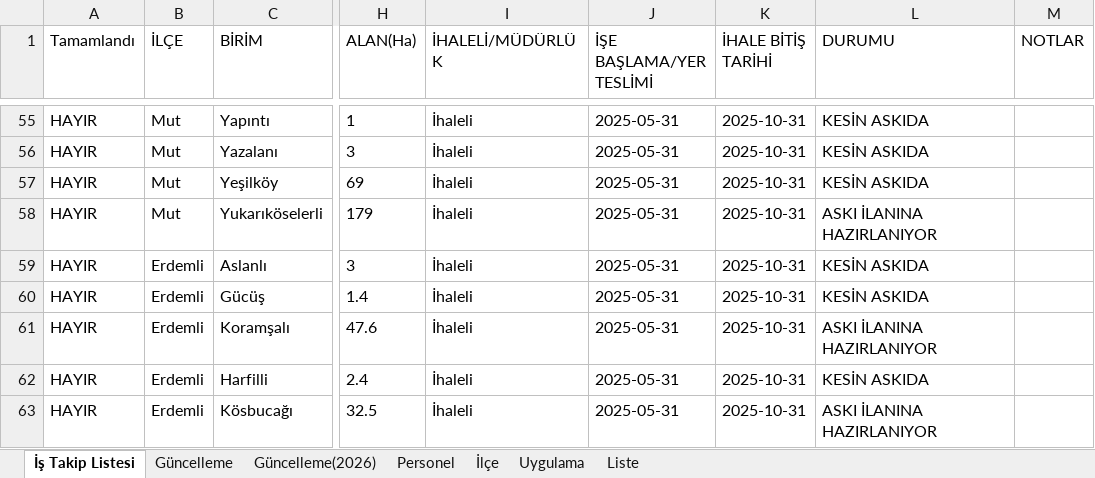
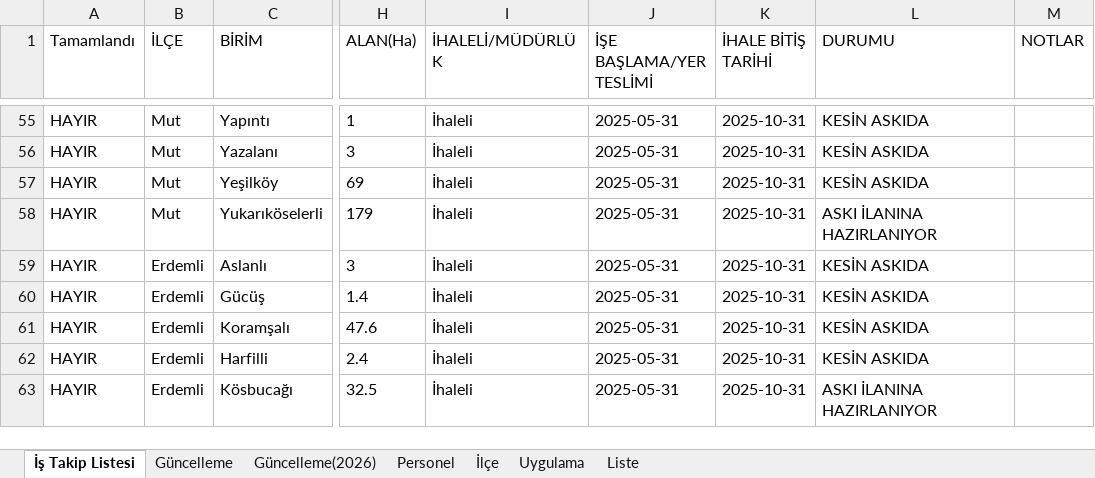
Before and after one commit to gokhangeo/ihale, an Excel workbook: istakip.xlsx, sheet İş Takip Listesi, drawn as a sheet; only a part is shown, gaps mark what is left out; values as stored, in another font and other column widths than the file's, no borders; the diff names each change by its address in the sheet, - before the commit and + after, or states it on an @@ line.

Commit message:
İş Takip Güncellemesi - 29.01.2026 09:54:10

```diff
--- a/istakip.xlsx (sheet İş Takip Listesi)
+++ b/istakip.xlsx (sheet İş Takip Listesi)
-L61 (DURUMU): ASKI İLANINA HAZIRLANIYOR
+L61 (DURUMU): KESİN ASKIDA
```
